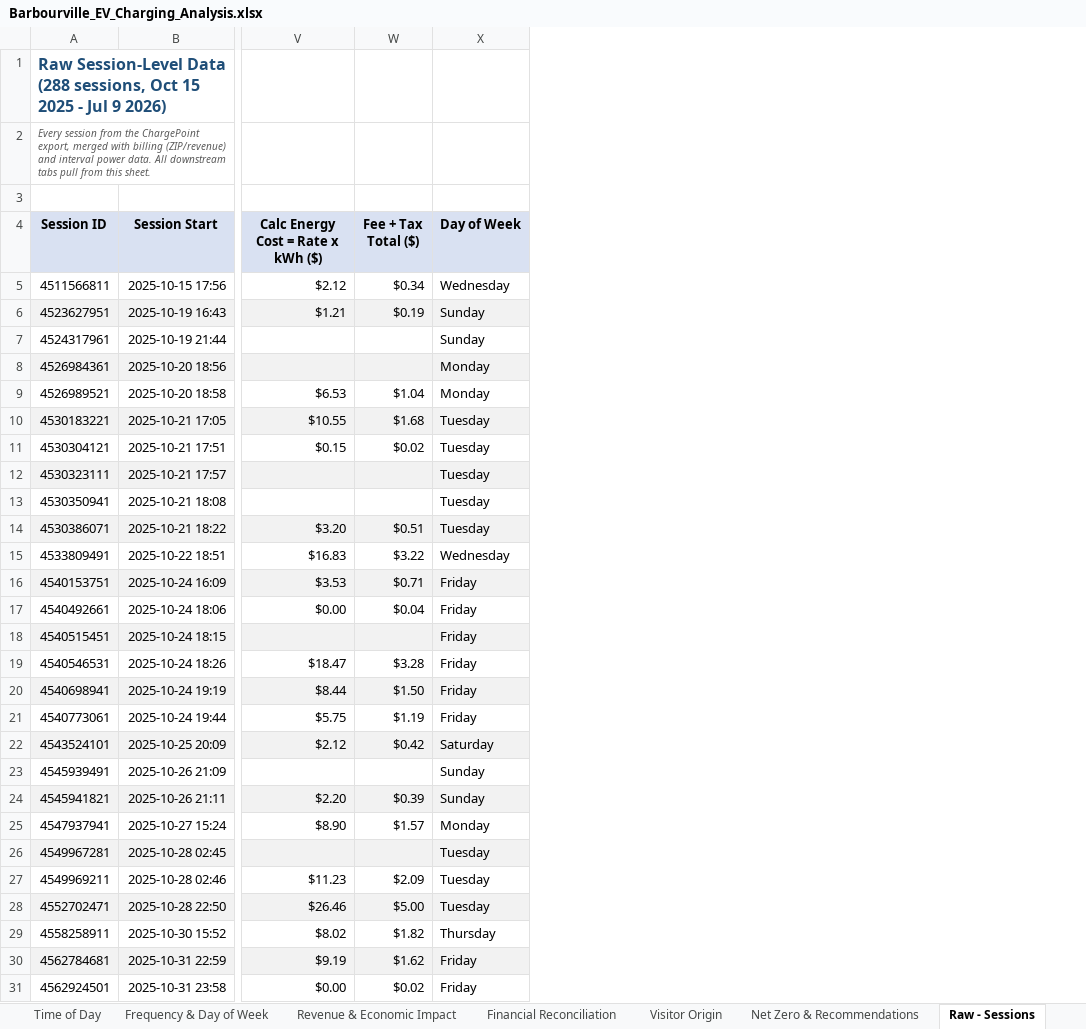
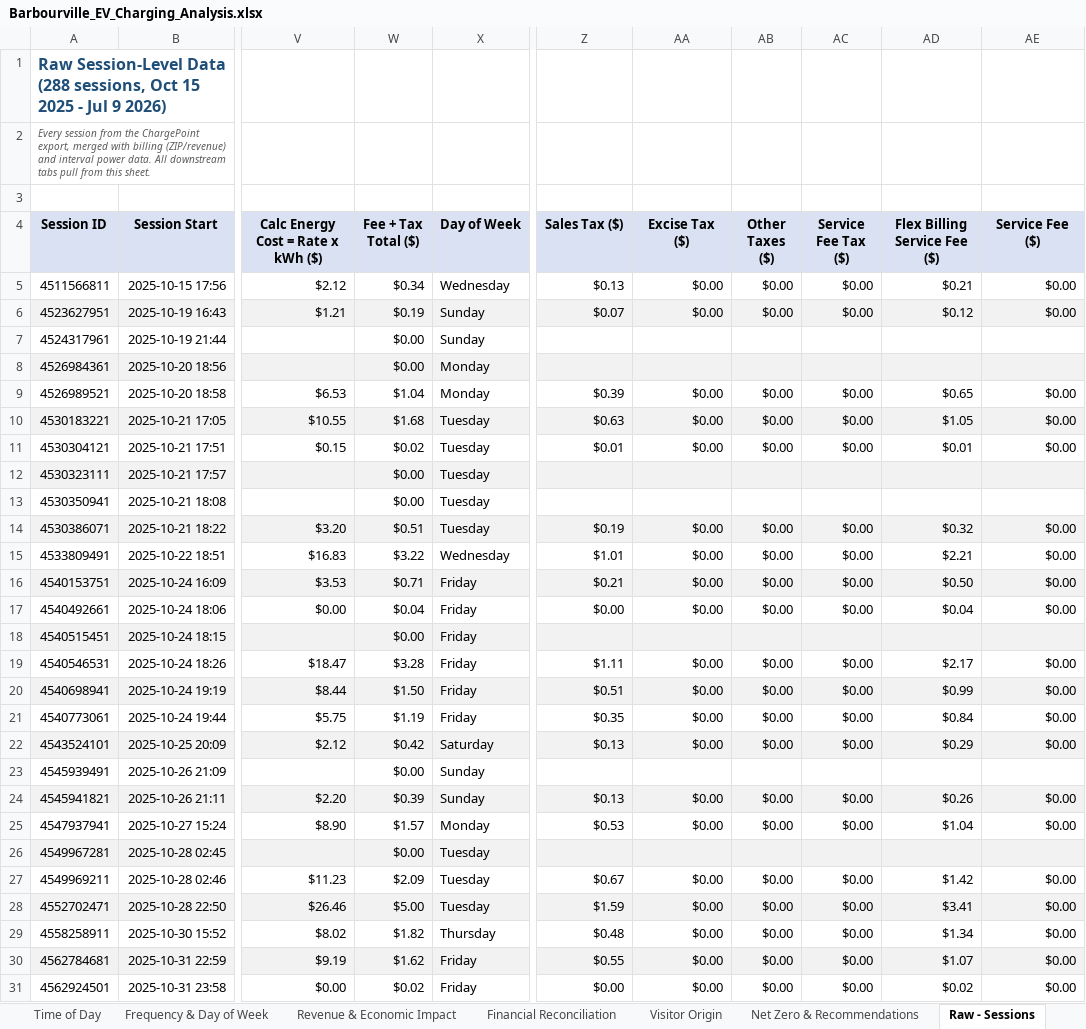
Before and after one commit to irumvaa/barbourville-ev-dashboard, an Excel workbook: Barbourville_EV_Charging_Analysis.xlsx, sheet Raw - Sessions, drawn as a sheet; only a part is shown, gaps mark what is left out; values as stored, in another font and other column widths than the file's, no borders; the diff covers the shown part only; the diff names each change by its address in the sheet, - before the commit and + after, or states it on an @@ line.

```diff
--- a/Barbourville_EV_Charging_Analysis.xlsx (sheet Raw - Sessions)
+++ b/Barbourville_EV_Charging_Analysis.xlsx (sheet Raw - Sessions)
+column Z (Sales Tax ($)), rows 5-31: $0.13 | $0.07 |  |  | $0.39 | $0.63 | $0.01 |  |  | $0.19 | $1.01 | $0.21 | $0.00 |  | $1.11 | $0.51 | $0.35 | $0.13 |  | $0.13 | $0.53 |  | $0.67 | $1.59 | $0.48 | $0.55 | $0.00
+column AA (Excise Tax ($)), rows 5-31: $0.00 | $0.00 |  |  | $0.00 | $0.00 | $0.00 |  |  | $0.00 | $0.00 | $0.00 | $0.00 |  | $0.00 | $0.00 | $0.00 | $0.00 |  | $0.00 | $0.00 |  | $0.00 | $0.00 | $0.00 | $0.00 | $0.00
+column AB (Other Taxes ($)), rows 5-31: $0.00 | $0.00 |  |  | $0.00 | $0.00 | $0.00 |  |  | $0.00 | $0.00 | $0.00 | $0.00 |  | $0.00 | $0.00 | $0.00 | $0.00 |  | $0.00 | $0.00 |  | $0.00 | $0.00 | $0.00 | $0.00 | $0.00
+column AC (Service Fee Tax ($)), rows 5-31: $0.00 | $0.00 |  |  | $0.00 | $0.00 | $0.00 |  |  | $0.00 | $0.00 | $0.00 | $0.00 |  | $0.00 | $0.00 | $0.00 | $0.00 |  | $0.00 | $0.00 |  | $0.00 | $0.00 | $0.00 | $0.00 | $0.00
+column AD (Flex Billing Service Fee ($)), rows 5-31: $0.21 | $0.12 |  |  | $0.65 | $1.05 | $0.01 |  |  | $0.32 | $2.21 | $0.50 | $0.04 |  | $2.17 | $0.99 | $0.84 | $0.29 |  | $0.26 | $1.04 |  | $1.42 | $3.41 | $1.34 | $1.07 | $0.02
+column AE (Service Fee ($)), rows 5-31: $0.00 | $0.00 |  |  | $0.00 | $0.00 | $0.00 |  |  | $0.00 | $0.00 | $0.00 | $0.00 |  | $0.00 | $0.00 | $0.00 | $0.00 |  | $0.00 | $0.00 |  | $0.00 | $0.00 | $0.00 | $0.00 | $0.00
-W7:W8 (Fee + Tax Total ($)): (empty)
+W7:W8 (Fee + Tax Total ($)): $0.00
-W12:W13 (Fee + Tax Total ($)): (empty)
+W12:W13 (Fee + Tax Total ($)): $0.00
-W18 (Fee + Tax Total ($)): (empty)
+W18 (Fee + Tax Total ($)): $0.00
-W23 (Fee + Tax Total ($)): (empty)
+W23 (Fee + Tax Total ($)): $0.00
-W26 (Fee + Tax Total ($)): (empty)
+W26 (Fee + Tax Total ($)): $0.00
```
Also changed, not shown: 46 edited cells elsewhere in this sheet, sheet Financial Reconciliation, sheet Net Zero & Recommendations, sheet Raw - Zip-County-State, formulas that keep their value, charts or pictures.
